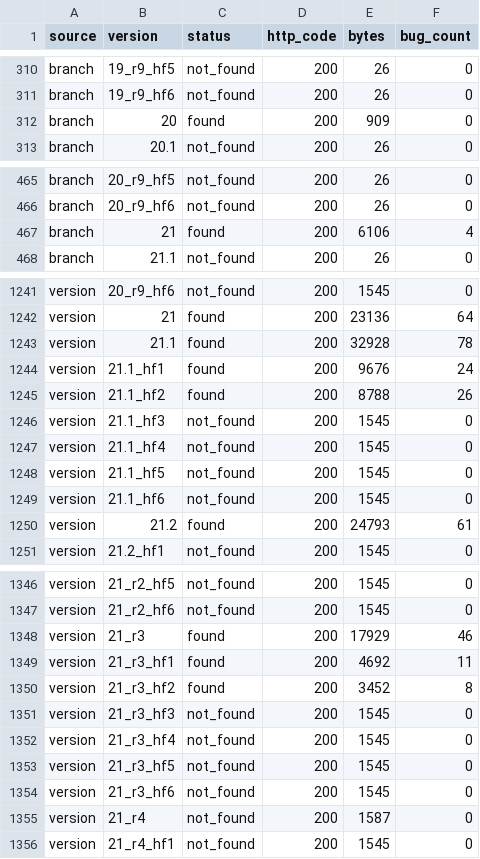
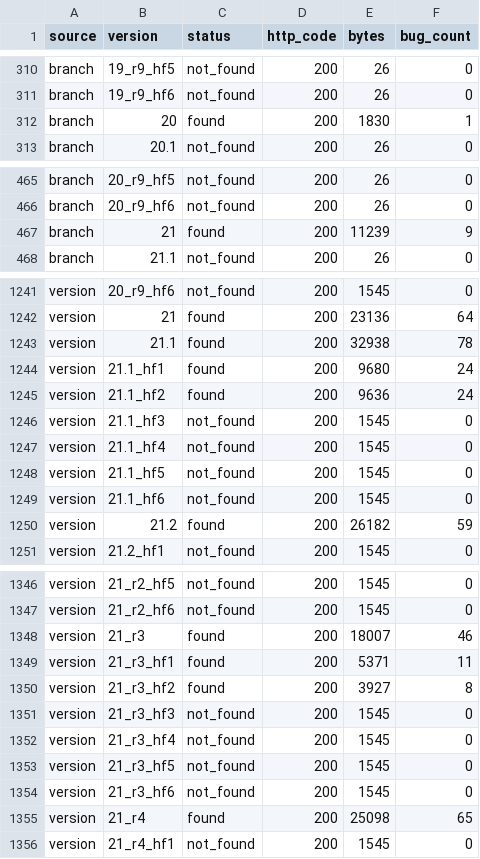
Before and after one commit to miyako/4d-fixed-bugs, a TSV file: crawl_log.tsv, drawn as a sheet; only a part is shown, gaps mark what is left out; the diff covers the shown part only.

```diff
--- a/crawl_log.tsv
+++ b/crawl_log.tsv
@@ -311,3 +311,3 @@ branch	19_r9_hf5	not_found	200	26	0
 branch	19_r9_hf6	not_found	200	26	0
-branch	20	found	200	909	0
+branch	20	found	200	1830	1
 branch	20.1	not_found	200	26	0
@@ -466,3 +466,3 @@ branch	20_r9_hf5	not_found	200	26	0
 branch	20_r9_hf6	not_found	200	26	0
-branch	21	found	200	6106	4
+branch	21	found	200	11239	9
 branch	21.1	not_found	200	26	0
@@ -1242,5 +1242,5 @@ version	20_r9_hf6	not_found	200	1545	0
 version	21	found	200	23136	64
-version	21.1	found	200	32928	78
-version	21.1_hf1	found	200	9676	24
-version	21.1_hf2	found	200	8788	26
+version	21.1	found	200	32938	78
+version	21.1_hf1	found	200	9680	24
+version	21.1_hf2	found	200	9636	24
 version	21.1_hf3	not_found	200	1545	0
@@ -1249,3 +1249,3 @@ version	21.1_hf5	not_found	200	1545	0
 version	21.1_hf6	not_found	200	1545	0
-version	21.2	found	200	24793	61
+version	21.2	found	200	26182	59
 version	21.2_hf1	not_found	200	1545	0
@@ -1347,5 +1347,5 @@ version	21_r2_hf5	not_found	200	1545	0
 version	21_r2_hf6	not_found	200	1545	0
-version	21_r3	found	200	17929	46
-version	21_r3_hf1	found	200	4692	11
-version	21_r3_hf2	found	200	3452	8
+version	21_r3	found	200	18007	46
+version	21_r3_hf1	found	200	5371	11
+version	21_r3_hf2	found	200	3927	8
 version	21_r3_hf3	not_found	200	1545	0
@@ -1354,3 +1354,3 @@ version	21_r3_hf5	not_found	200	1545	0
 version	21_r3_hf6	not_found	200	1545	0
-version	21_r4	not_found	200	1587	0
+version	21_r4	found	200	25098	65
 version	21_r4_hf1	not_found	200	1545	0
```
Also changed, not shown: 7 edited cells elsewhere in this file, 15 other files.
